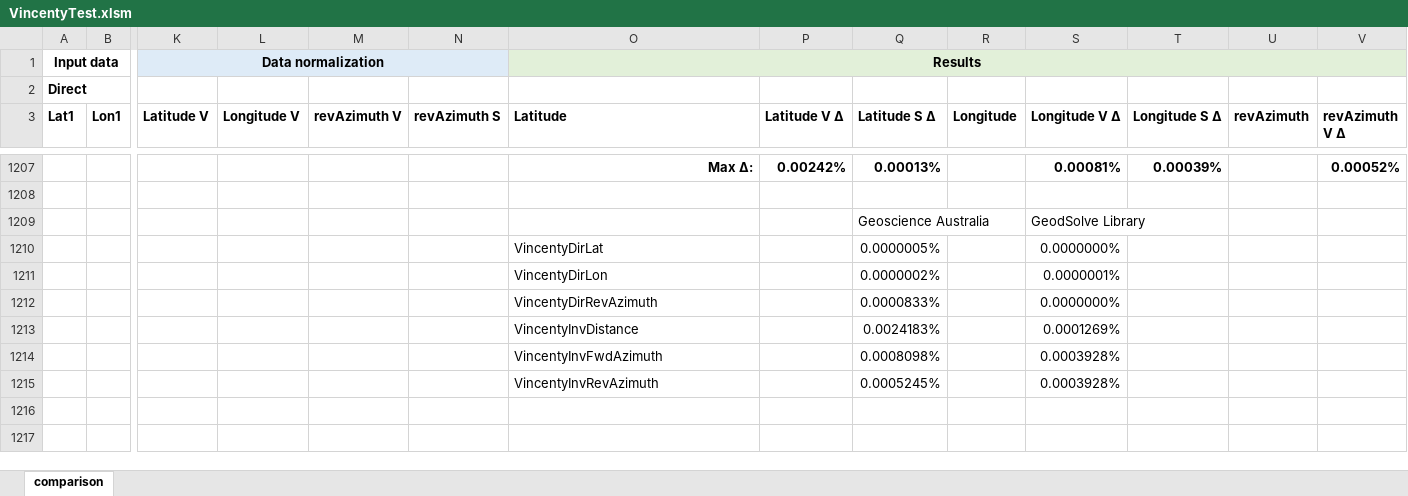
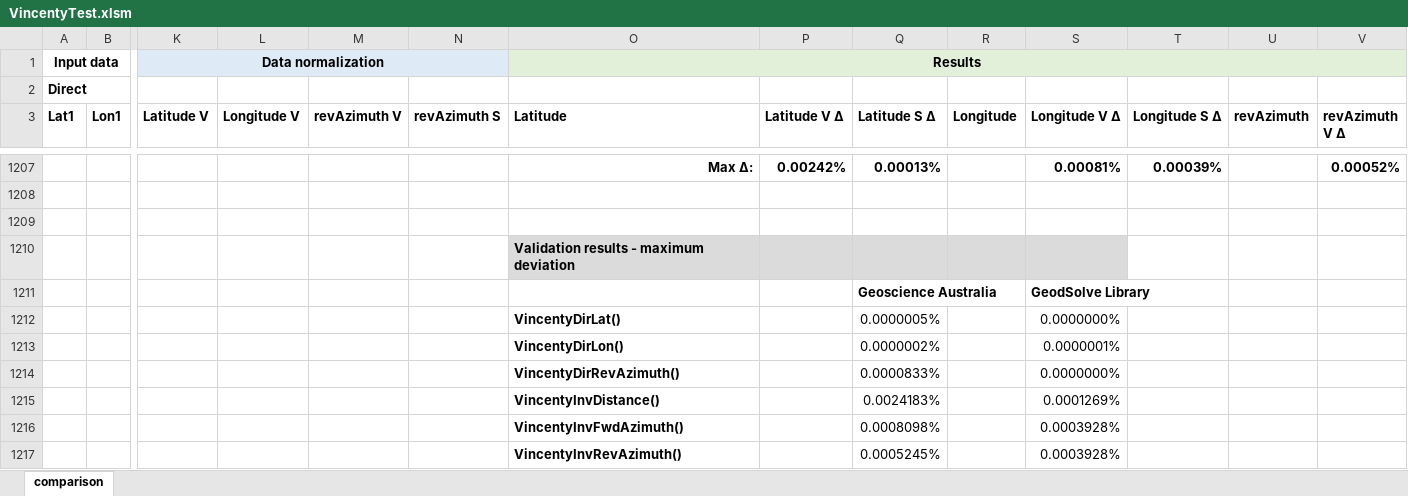
Before and after one commit to tdjastrzebski/Vincenty-Excel, an Excel workbook: VincentyTest.xlsm, sheet comparison, drawn as a sheet; only a part is shown, gaps mark what is left out; values as stored, in another font and other column widths than the file's, no borders; charts and pictures and conditional formats not drawn; addresses are those after the commit; rows hold the shown columns only; the diff names each change by its address in the sheet, - before the commit and + after, or states it on an @@ line.

```diff
--- a/VincentyTest.xlsm (sheet comparison)
+++ b/VincentyTest.xlsm (sheet comparison)
+row 1209: (empty)
+row 1210:  |  |  |  |  |  | Validation results - maximum deviation
-Q1211 bold: off
+Q1211 bold: on
-S1211 bold: off
+S1211 bold: on
-O1212 (Latitude): VincentyDirLat
+O1212 (Latitude): VincentyDirLat()
-O1212:O1217 bold: off
+O1212:O1217 bold: on
-O1213 (Latitude): VincentyDirLon
+O1213 (Latitude): VincentyDirLon()
-O1214 (Latitude): VincentyDirRevAzimuth
+O1214 (Latitude): VincentyDirRevAzimuth()
-O1215 (Latitude): VincentyInvDistance
+O1215 (Latitude): VincentyInvDistance()
-O1216 (Latitude): VincentyInvFwdAzimuth
+O1216 (Latitude): VincentyInvFwdAzimuth()
-O1217 (Latitude): VincentyInvRevAzimuth
+O1217 (Latitude): VincentyInvRevAzimuth()
```
Also changed, not shown: Vincenty.xlsm, 3 other files.
